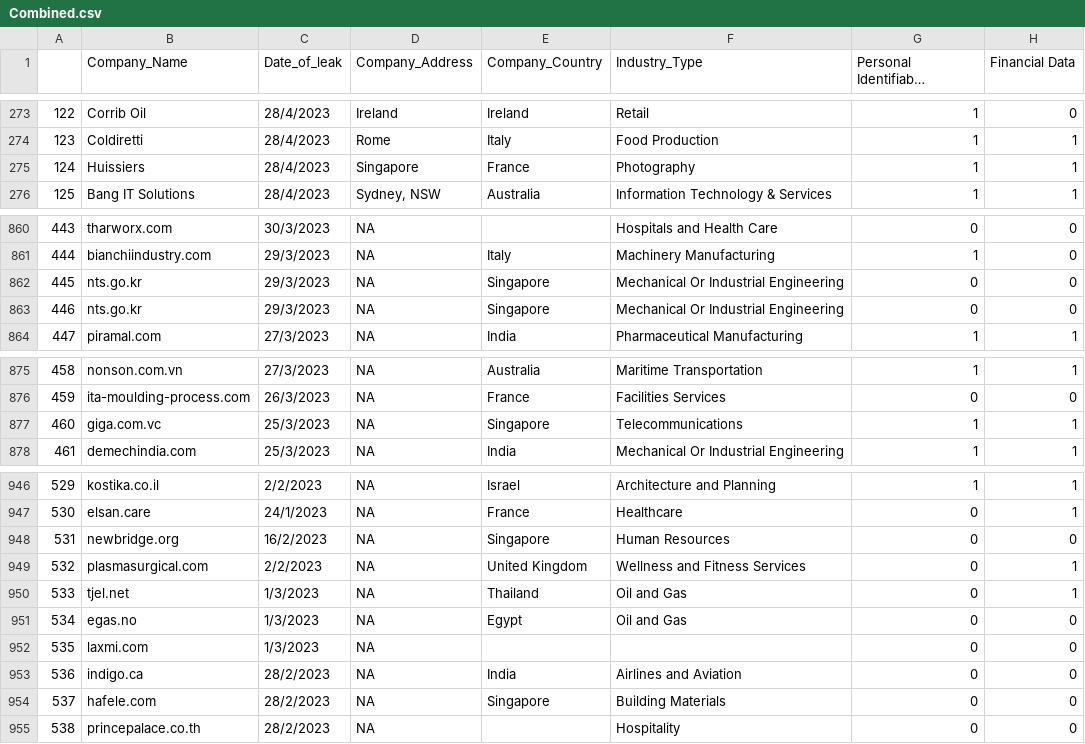
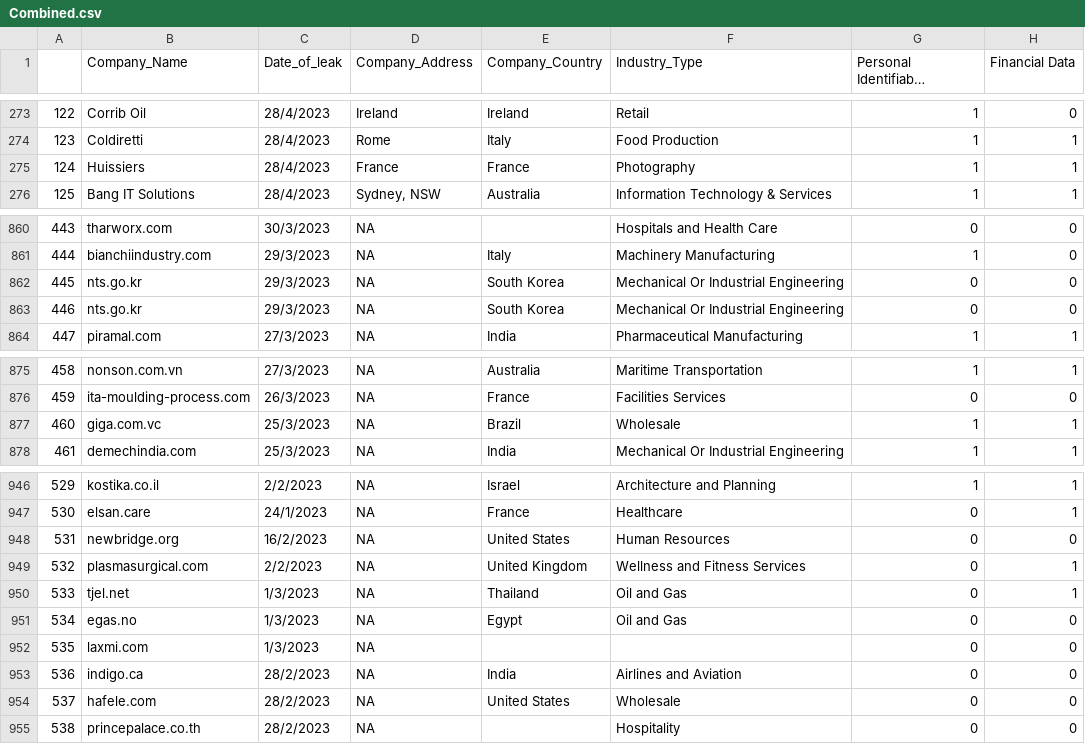
Before and after one commit to S-Samiksha/CZ4070_CTI, a CSV file: Submission Folder/Combined.csv, drawn as a sheet; only a part is shown, gaps mark what is left out; long unchanged cells end in …; the diff covers the shown part only; the diff names each change by its address in the sheet, - before the commit and + after, or states it on an @@ line.

```diff
--- a/Submission Folder/Combined.csv
+++ b/Submission Folder/Combined.csv
-D275 (Company_Address): Singapore
+D275 (Company_Address): France
-E862:E863 (Company_Country): Singapore
+E862:E863 (Company_Country): South Korea
-E877 (Company_Country): Singapore
+E877 (Company_Country): Brazil
-F877 (Industry_Type): Telecommunications
+F877 (Industry_Type): Wholesale
-E948 (Company_Country): Singapore
+E948 (Company_Country): United States
-E954 (Company_Country): Singapore
+E954 (Company_Country): United States
-F954 (Industry_Type): Building Materials
+F954 (Industry_Type): Wholesale
```
Also changed, not shown: 1 edited cell elsewhere in this file, Submission Folder/PlayNews.csv, 4 other files.
